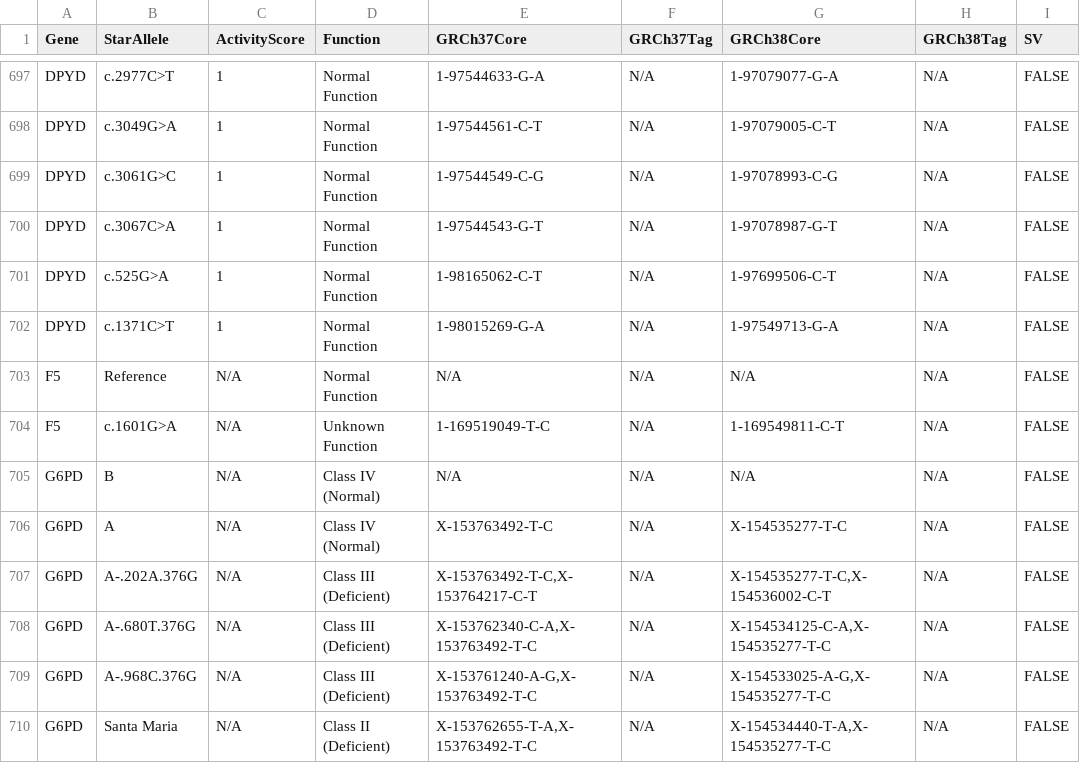
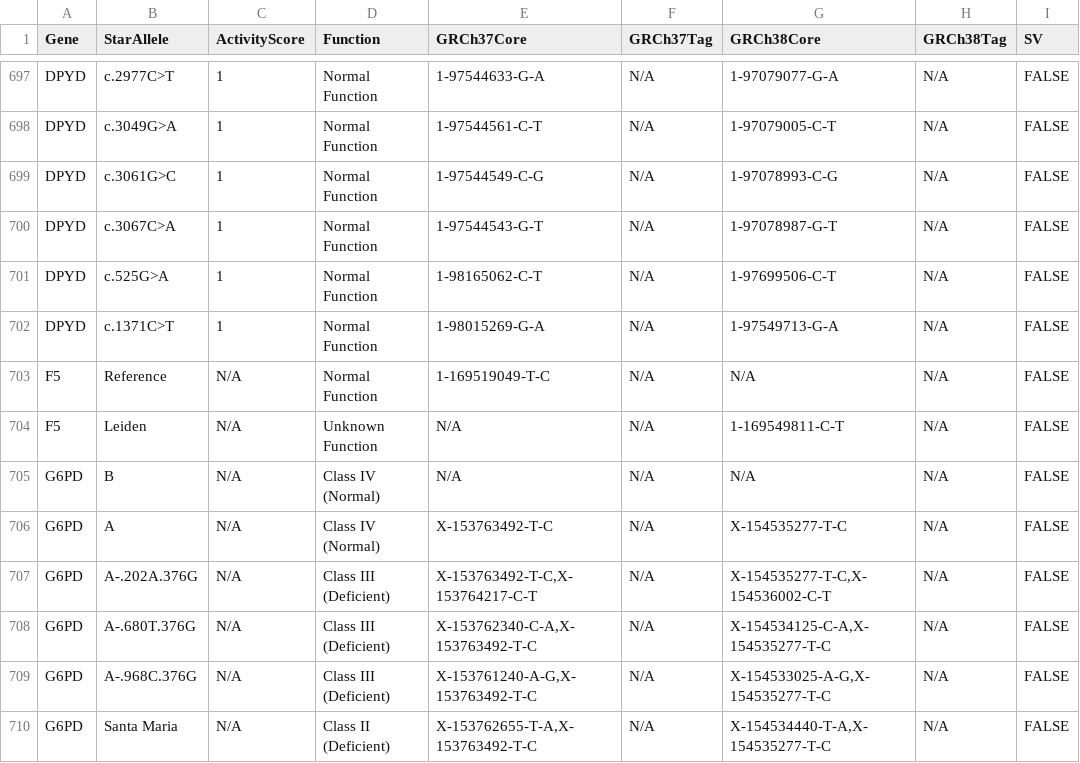
Before and after one commit to sbslee/pypgx, a CSV file: pypgx/api/data/allele-table.csv, drawn as a sheet; only a part is shown, gaps mark what is left out.

Commit message:
Adjustment to pypgx/api/data/allele-table.csv
Co-authored-by: Seung-been "Steven" Lee <sbstevenlee@gmail.com>

```diff
--- a/pypgx/api/data/allele-table.csv
+++ b/pypgx/api/data/allele-table.csv
@@ -702,4 +702,4 @@ DPYD,c.525G>A,1,Normal Function,1-98165062-C-T,N/A,1-97699506-C-T,N/A,FALSE
 DPYD,c.1371C>T,1,Normal Function,1-98015269-G-A,N/A,1-97549713-G-A,N/A,FALSE
-F5,Reference,N/A,Normal Function,N/A,N/A,N/A,N/A,FALSE
-F5,c.1601G>A,N/A,Unknown Function,1-169519049-T-C,N/A,1-169549811-C-T,N/A,FALSE
+F5,Reference,N/A,Normal Function,1-169519049-T-C,N/A,N/A,N/A,FALSE
+F5,Leiden,N/A,Unknown Function,N/A,N/A,1-169549811-C-T,N/A,FALSE
 G6PD,B,N/A,Class IV (Normal),N/A,N/A,N/A,N/A,FALSE
```
